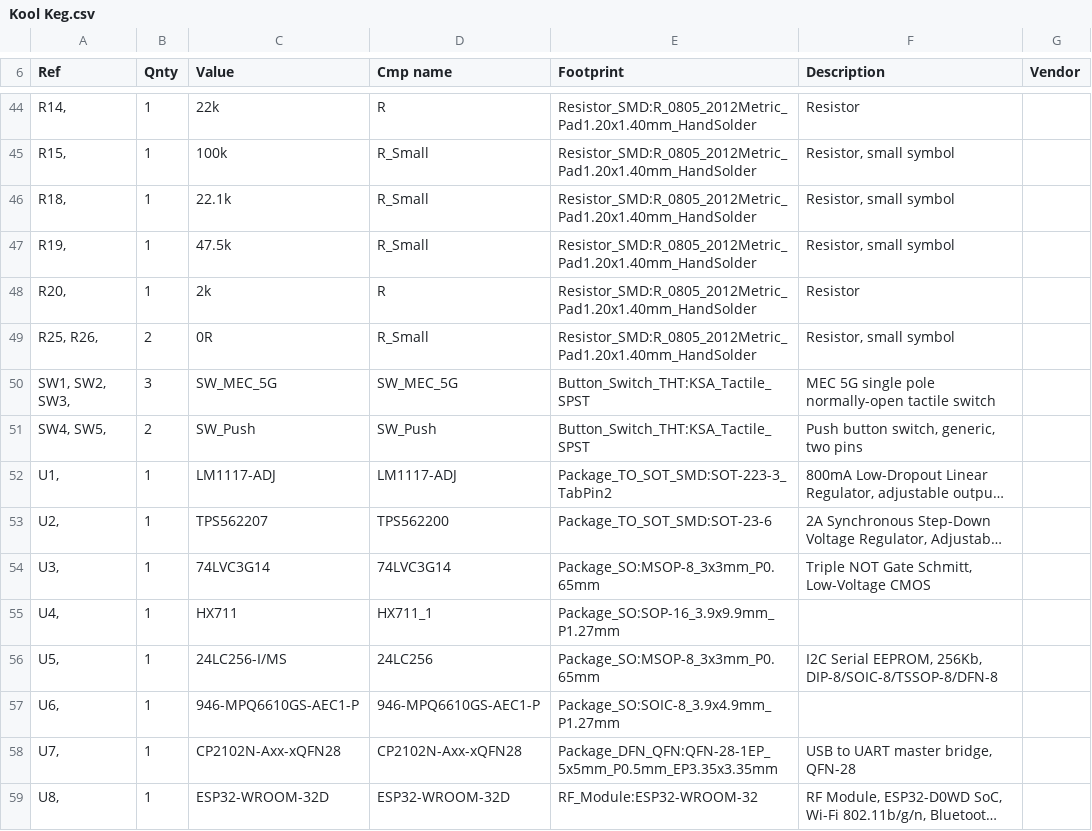
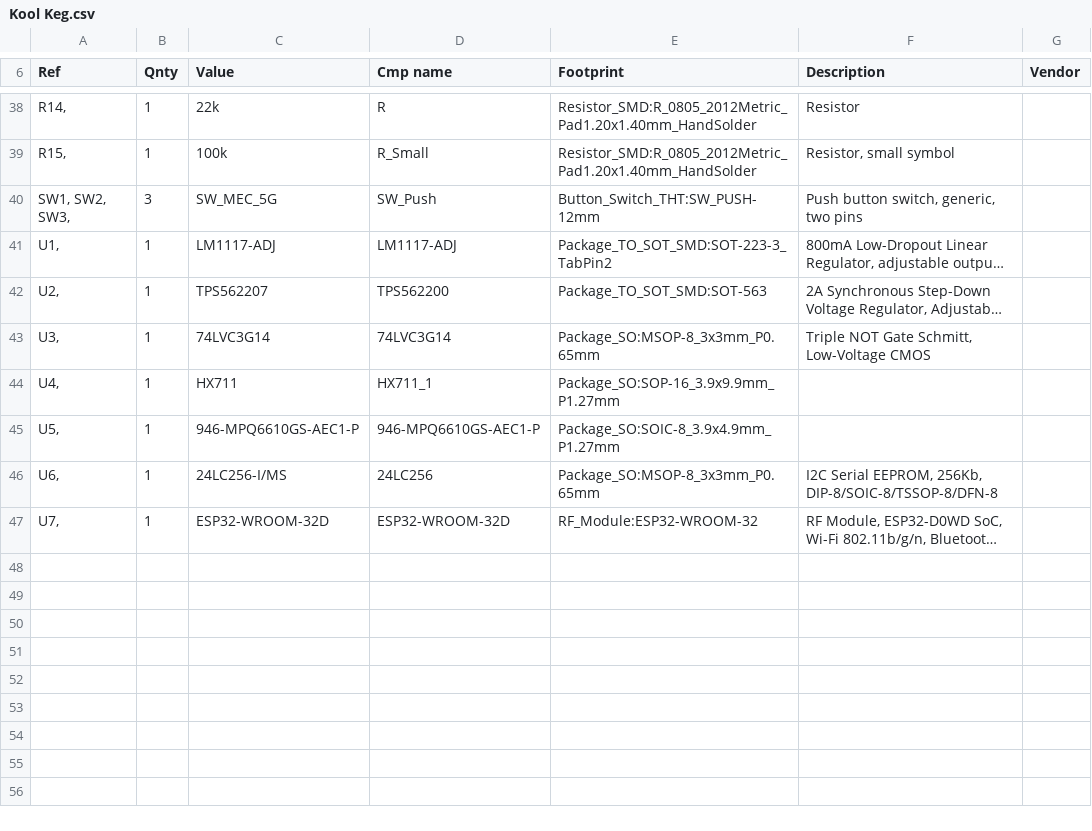
Before and after one commit to dhuntoon/kool_keg, a CSV file: Kool Keg Circuit/Kool Keg.csv, drawn as a sheet; only a part is shown, gaps mark what is left out; long unchanged cells end in …; removed rows and columns are numbered as before the commit, all else as after; the diff covers the shown part only; the diff names each change by its address in the sheet, - before the commit and + after, or states it on an @@ line.

```diff
--- a/Kool Keg Circuit/Kool Keg.csv
+++ b/Kool Keg Circuit/Kool Keg.csv
-row 46: R18, | 1 | 22.1k | R_Small | Resistor_SMD:R_0805_2012Metric_Pad1.20x1.40mm_HandSolder | Resistor, small symbol
-row 47: R19, | 1 | 47.5k | R_Small | Resistor_SMD:R_0805_2012Metric_Pad1.20x1.40mm_HandSolder | Resistor, small symbol
-row 48: R20, | 1 | 2k | R | Resistor_SMD:R_0805_2012Metric_Pad1.20x1.40mm_HandSolder | Resistor
-row 49: R25, R26, | 2 | 0R | R_Small | Resistor_SMD:R_0805_2012Metric_Pad1.20x1.40mm_HandSolder | Resistor, small symbol
-D40 (Cmp name): SW_MEC_5G
+D40 (Cmp name): SW_Push
-E40 (Footprint): Button_Switch_THT:KSA_Tactile_SPST
+E40 (Footprint): Button_Switch_THT:SW_PUSH-12mm
-F40 (Description): MEC 5G single pole normally-open tactile switch
+F40 (Description): Push button switch, generic, two pins
-row 51: SW4, SW5, | 2 | SW_Push | SW_Push | Button_Switch_THT:KSA_Tactile_SPST | Push button switch, generic, two pins
-E42 (Footprint): Package_TO_SOT_SMD:SOT-23-6
+E42 (Footprint): Package_TO_SOT_SMD:SOT-563
-C45 (Value): 24LC256-I/MS
+C45 (Value): 946-MPQ6610GS-AEC1-P
-D45 (Cmp name): 24LC256
+D45 (Cmp name): 946-MPQ6610GS-AEC1-P
-E45 (Footprint): Package_SO:MSOP-8_3x3mm_P0.65mm
+E45 (Footprint): Package_SO:SOIC-8_3.9x4.9mm_P1.27mm
-F45 (Description): I2C Serial EEPROM, 256Kb, DIP-8/SOIC-8/TSSOP-8/DFN-8
+F45 (Description): (empty)
-C46 (Value): 946-MPQ6610GS-AEC1-P
+C46 (Value): 24LC256-I/MS
-D46 (Cmp name): 946-MPQ6610GS-AEC1-P
+D46 (Cmp name): 24LC256
-E46 (Footprint): Package_SO:SOIC-8_3.9x4.9mm_P1.27mm
+E46 (Footprint): Package_SO:MSOP-8_3x3mm_P0.65mm
-F46 (Description): (empty)
+F46 (Description): I2C Serial EEPROM, 256Kb, DIP-8/SOIC-8/TSSOP-8/DFN-8
-row 58: U7, | 1 | CP2102N-Axx-xQFN28 | CP2102N-Axx-xQFN28 | Package_DFN_QFN:QFN-28-1EP_5x5mm_P0.5mm_EP3.35x3.35mm | USB to UART master bridge, QFN-28
-A47 (Ref): U8,
+A47 (Ref): U7,
```
Also changed, not shown: 3 added rows, 9 removed rows and 27 edited cells elsewhere in this file, 14 other files.
